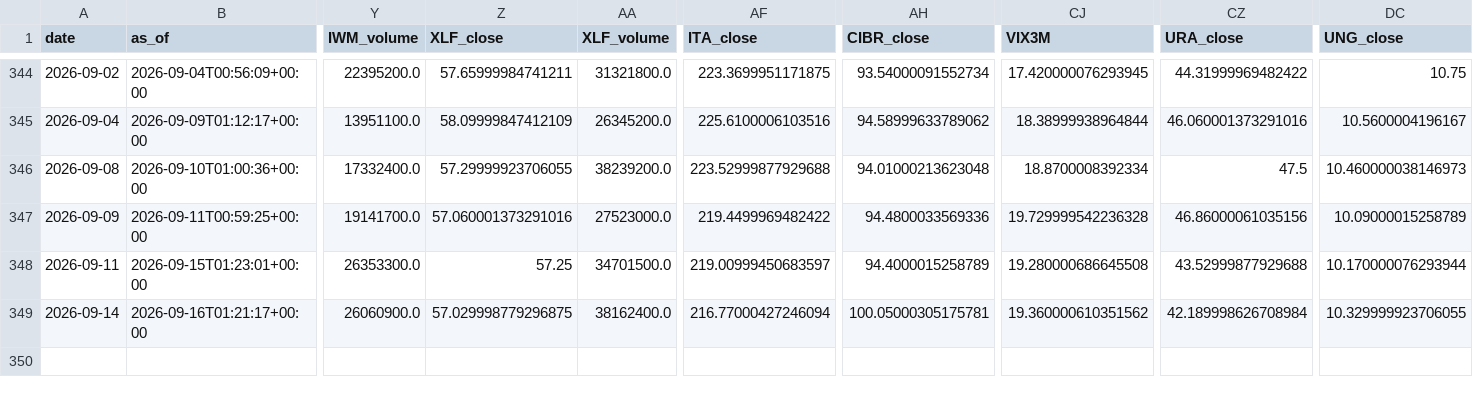
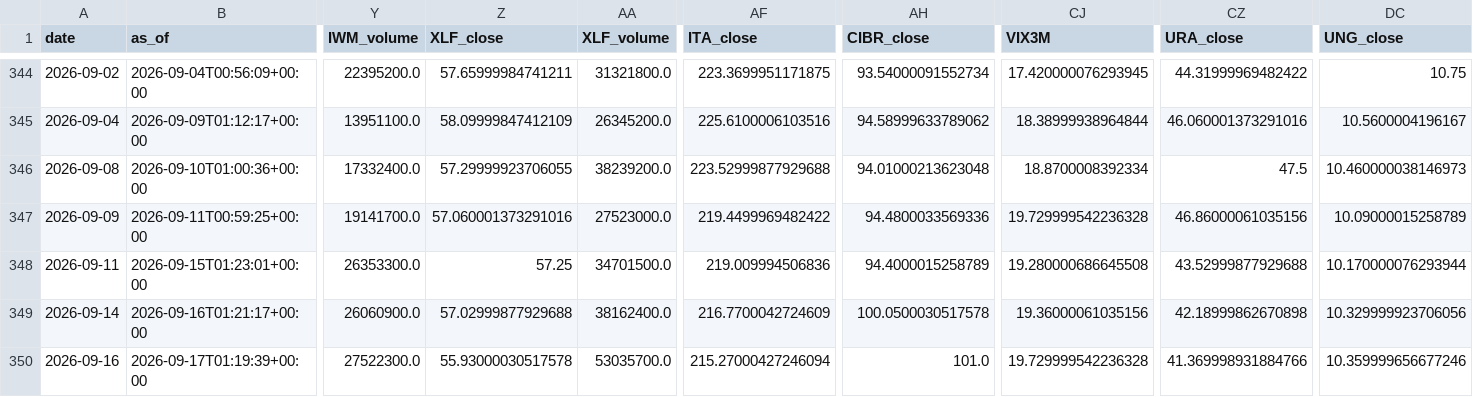
Before and after one commit to daifulee/invictus-data, a CSV file: data/daily_2026.csv, drawn as a sheet; only a part is shown, gaps mark what is left out; rows hold the shown columns only; the diff names each change by its address in the sheet, - before the commit and + after, or states it on an @@ line.

Commit message:
daily: 2026-09-17 data update [skip ci]

```diff
--- a/data/daily_2026.csv
+++ b/data/daily_2026.csv
-AF348 (ITA_close): 219.00999450683597
+AF348 (ITA_close): 219.009994506836
-Z349 (XLF_close): 57.029998779296875
+Z349 (XLF_close): 57.02999877929688
-AF349 (ITA_close): 216.77000427246094
+AF349 (ITA_close): 216.7700042724609
-AH349 (CIBR_close): 100.05000305175781
+AH349 (CIBR_close): 100.0500030517578
-CJ349 (VIX3M): 19.360000610351562
+CJ349 (VIX3M): 19.36000061035156
-CZ349 (URA_close): 42.189998626708984
+CZ349 (URA_close): 42.18999862670898
-DC349 (UNG_close): 10.329999923706055
+DC349 (UNG_close): 10.329999923706056
+row 350: 2026-09-16 | 2026-09-17T01:19:39+00:00 | 27522300.0 | 55.93000030517578 | 53035700.0 | 215.27000427246094 | 101.0 | 19.729999542236328 | 41.369998931884766 | 10.359999656677246
```
Also changed, not shown: 1 other file.
